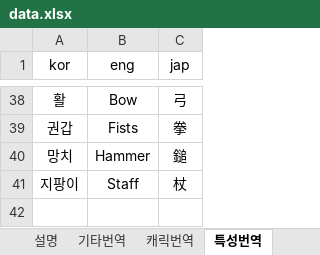
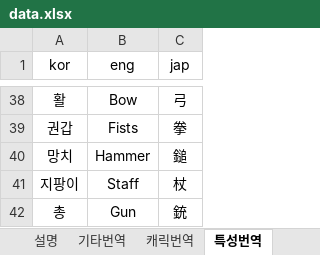
Before and after one commit to HU-Lee/ae-data, an Excel workbook: data.xlsx, sheet 특성번역, drawn as a sheet; only a part is shown, gaps mark what is left out; values as stored, in another font and other column widths than the file's, no borders; the diff names each change by its address in the sheet, - before the commit and + after, or states it on an @@ line.

```diff
--- a/data.xlsx (sheet 특성번역)
+++ b/data.xlsx (sheet 특성번역)
+row 42: 총 | Gun | 銃
```
Also changed, not shown: sheet 캐릭터, sheet 퍼스널리티, sheet 캐릭번역, 10 other files.
